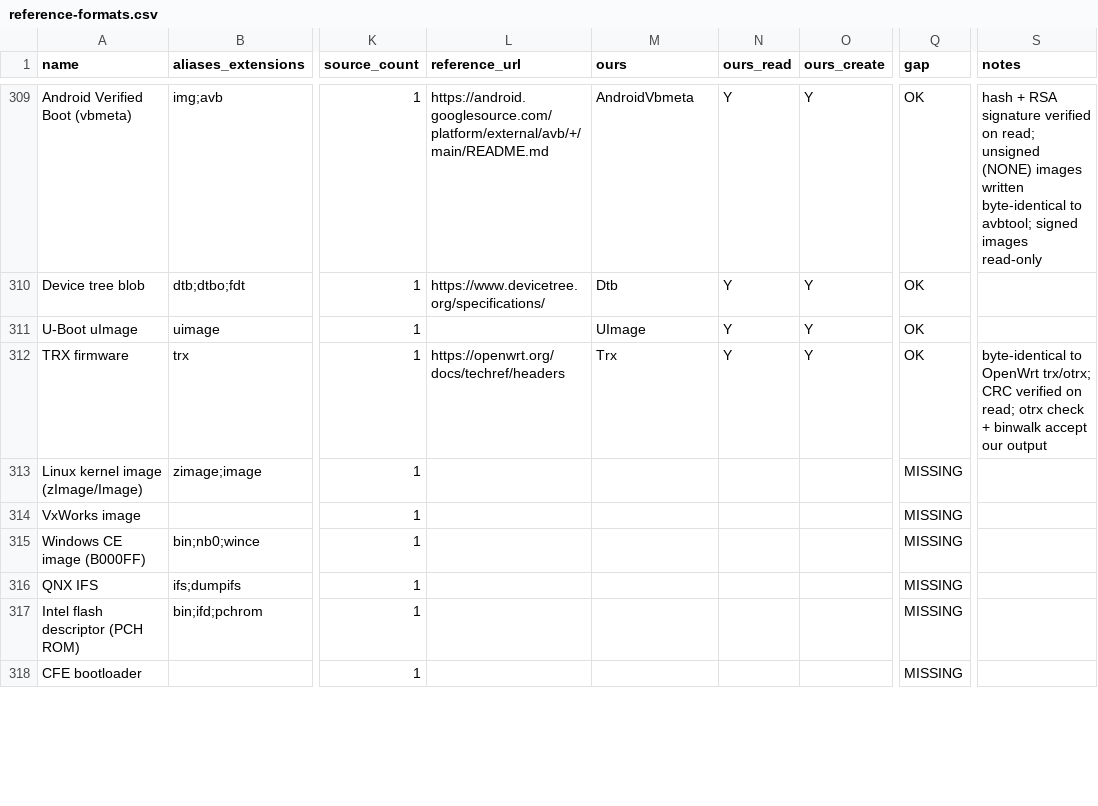
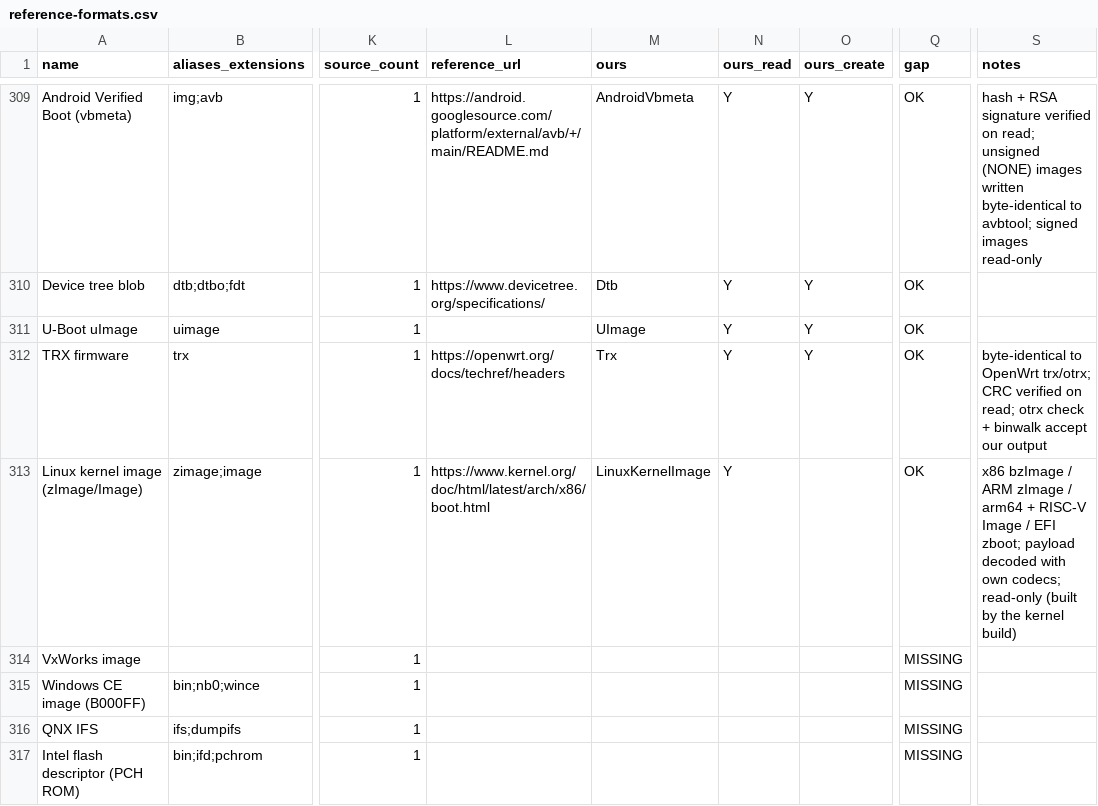
Before and after one commit to Hawkynt/CompressionWorkbench, a CSV file: docs/catalogue/reference-formats.csv, drawn as a sheet; only a part is shown, gaps mark what is left out; the shorter side is filled out with more unchanged rows; the diff names each change by its address in the sheet, - before the commit and + after, or states it on an @@ line.

Commit message:
+ Linux kernel image (bzImage, zImage, arm64/RISC-V Image, EFI zboot), read-only
The boot header goes to metadata.ini, alongside the setup and payload parts. When the payload
decodes, with our own codecs, to something that carries a Linux version banner, the
decompressed kernel is listed as well. The format is read-only because the kernel build is what
makes these images.

Evidence: a sample-gated test reads real kernels (TinyCore x86 bzImage, OpenWrt ARM zImage,
arm64 Image), and struct-parity tests cover the headers.

Sourcing: rung 3. The header layouts come from the kernel's boot-protocol documentation (x86
boot.rst, arm64 booting.rst, riscv boot-image-header.rst). The magic/offset constants come from
arm/boot/compressed/head.S and efi/libstub/zboot-header.S, which is copying constants, not code.

```diff
--- a/docs/catalogue/reference-formats.csv
+++ b/docs/catalogue/reference-formats.csv
-L313 (reference_url): (empty)
+L313 (reference_url): https://www.kernel.org/doc/html/latest/arch/x86/boot.html
-M313 (ours): (empty)
+M313 (ours): LinuxKernelImage
-N313 (ours_read): (empty)
+N313 (ours_read): Y
-Q313 (gap): MISSING
+Q313 (gap): OK
-S313 (notes): (empty)
+S313 (notes): x86 bzImage / ARM zImage / arm64 + RISC-V Image / EFI zboot; payload decoded with own codecs; read-only (built by the kernel build)
```
Also changed, not shown: docs/catalogue/our-registry.csv, 4 other files.
